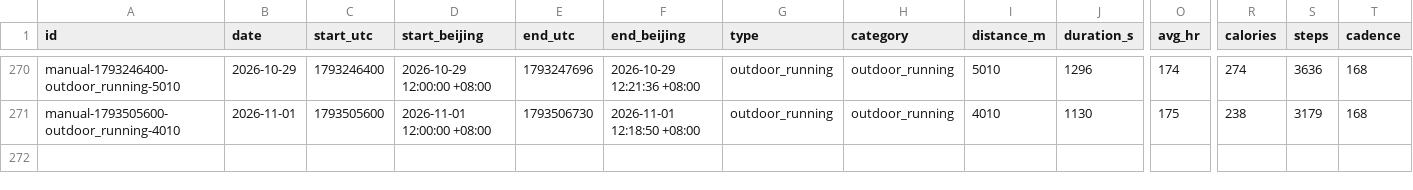
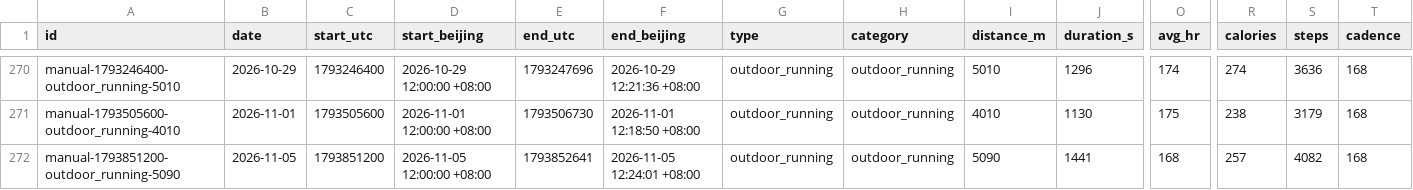
Before and after one commit to 2061969365/sport-db, a CSV file: data/workouts/2026.csv, drawn as a sheet; only a part is shown, gaps mark what is left out; rows hold the shown columns only; the diff names each change by its address in the sheet, - before the commit and + after, or states it on an @@ line.

Commit message:
bot: append manual-1793851200-outdoor_running-5090 via think-agent

```diff
--- a/data/workouts/2026.csv
+++ b/data/workouts/2026.csv
+row 272: manual-1793851200-outdoor_running-5090 | 2026-11-05 | 1793851200 | 2026-11-05 12:00:00 +08:00 | 1793852641 | 2026-11-05 12:24:01 +08:00 | outdoor_running | outdoor_running | 5090 | 1441 | 168 | 257 | 4082 | 168
```
